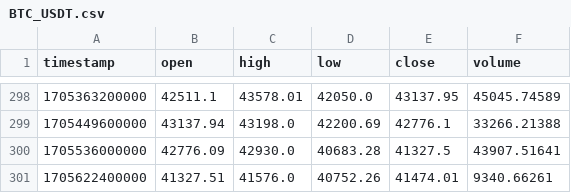
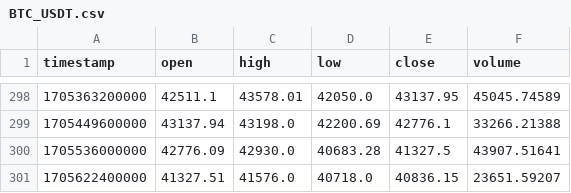
Before and after one commit to abclf5566/BigMama_BOT, a CSV file: dailydata/BTC_USDT.csv, drawn as a sheet; only a part is shown, gaps mark what is left out.

```diff
--- a/dailydata/BTC_USDT.csv
+++ b/dailydata/BTC_USDT.csv
@@ -300,2 +300,2 @@ timestamp,open,high,low,close,volume
 1705536000000,42776.09,42930.0,40683.28,41327.5,43907.51641
-1705622400000,41327.51,41576.0,40752.26,41474.01,9340.66261
+1705622400000,41327.51,41576.0,40718.0,40836.15,23651.59207
```
Also changed, not shown: dailydata/ETH_BTC.csv, dailydata/ETH_USDT.csv, 6 other files.
